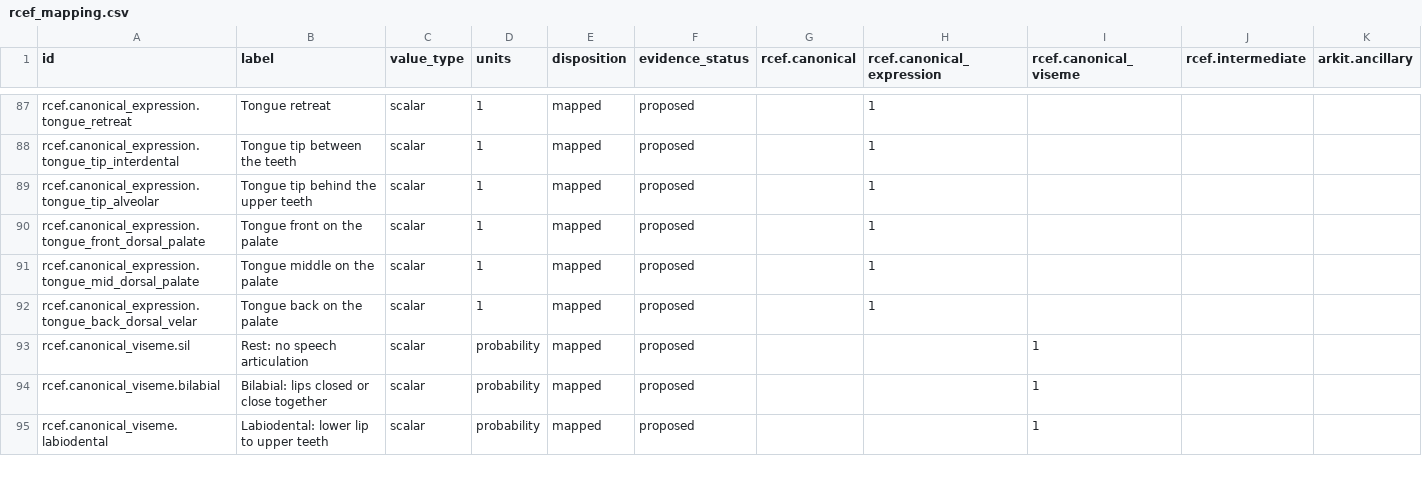
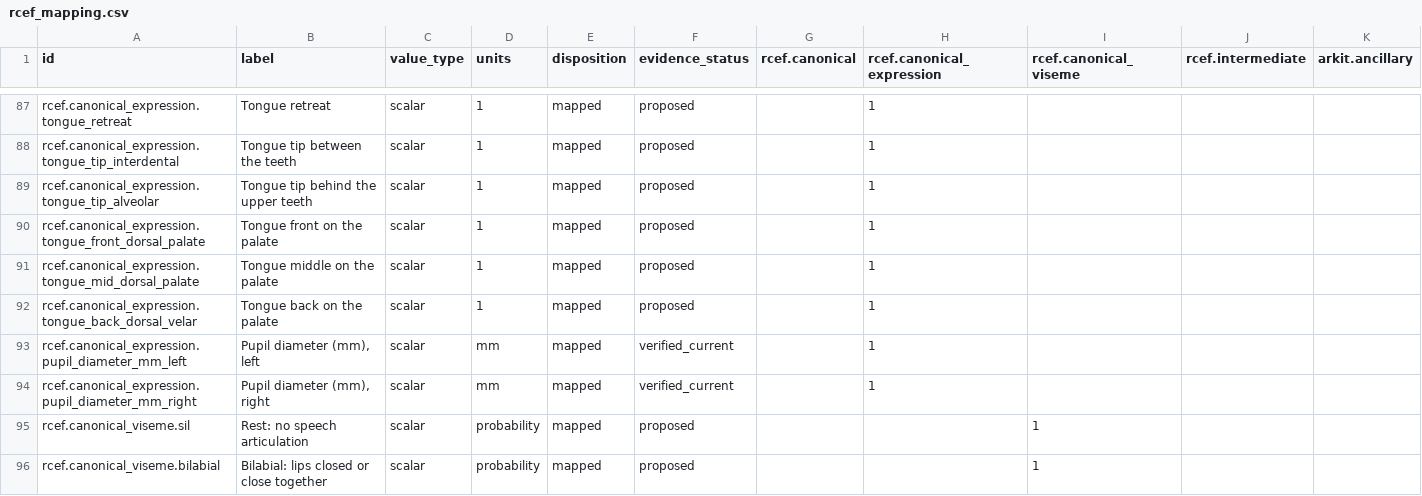
Before and after one commit to MetaverseStandards/RCEF, a CSV file: generated/rcef_mapping.csv, drawn as a sheet; only a part is shown, gaps mark what is left out; the shorter side is filled out with more unchanged rows; rows hold the shown columns only; the diff names each change by its address in the sheet, - before the commit and + after, or states it on an @@ line.

```diff
--- a/generated/rcef_mapping.csv
+++ b/generated/rcef_mapping.csv
+row 93: rcef.canonical_expression.pupil_diameter_mm_left | Pupil diameter (mm), left | scalar | mm | mapped | verified_current |  | 1
+row 94: rcef.canonical_expression.pupil_diameter_mm_right | Pupil diameter (mm), right | scalar | mm | mapped | verified_current |  | 1
```
Also changed, not shown: docs/toml-index.csv, reports/inventory.csv, 24 other files.
